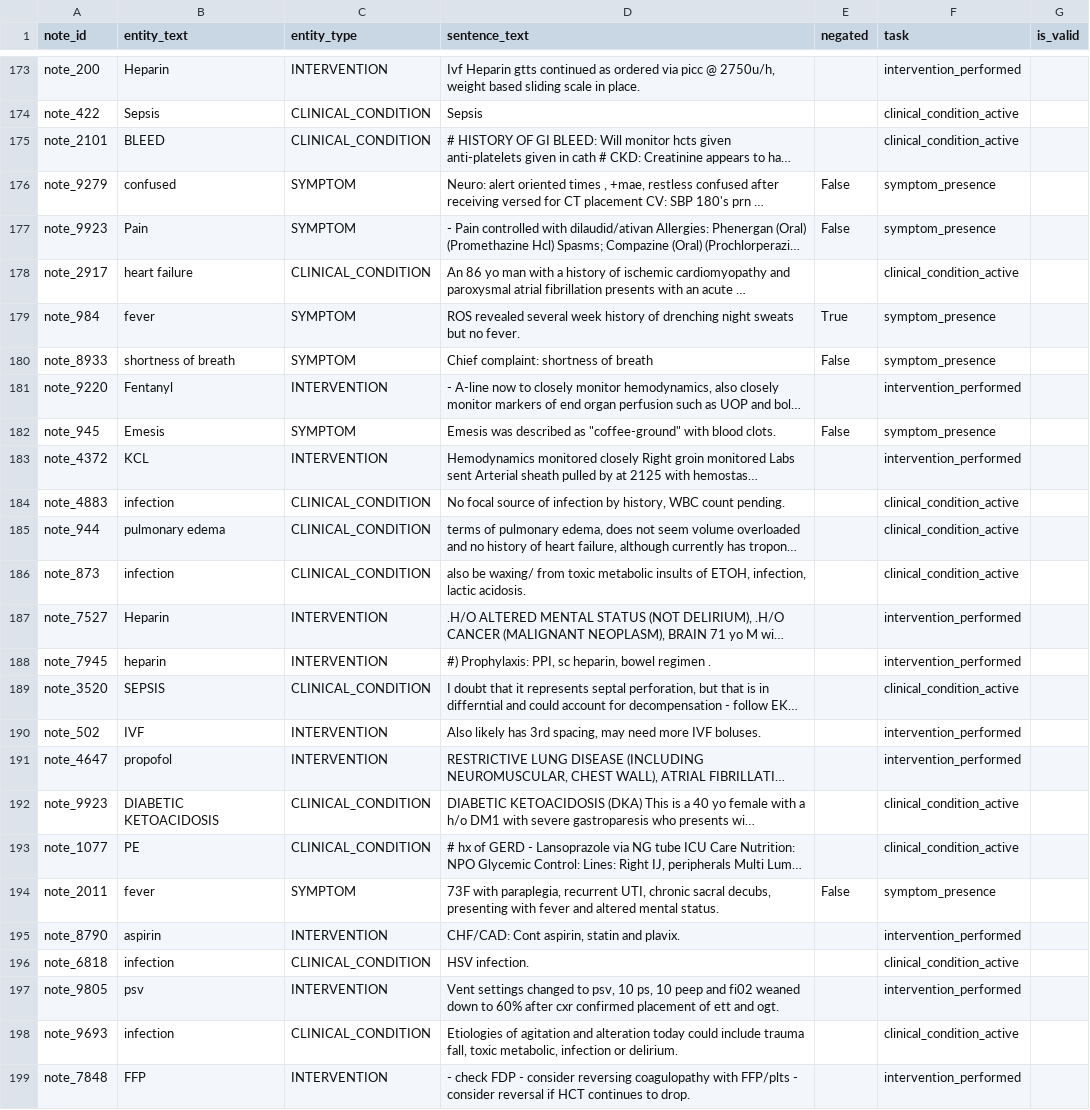
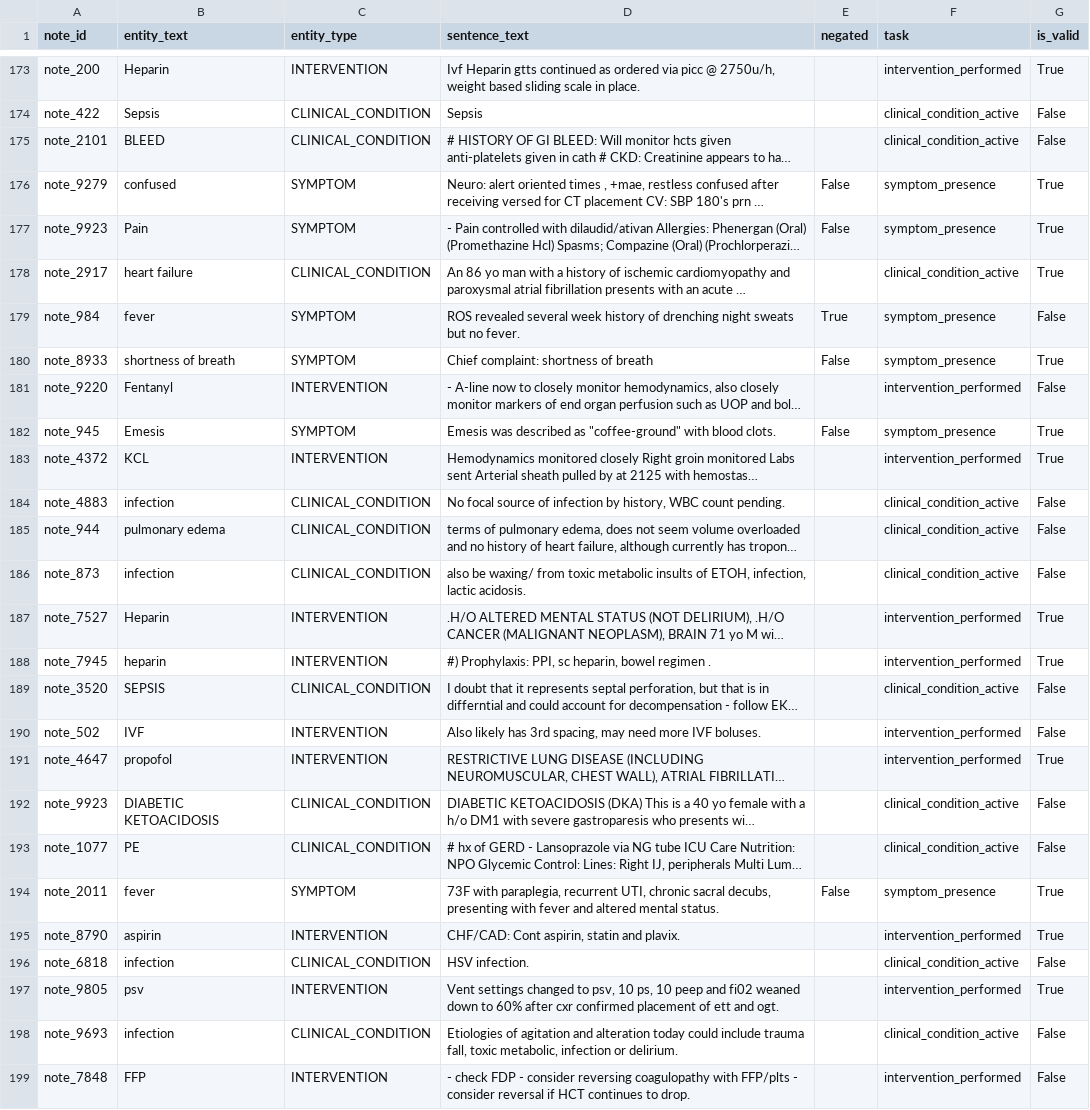
Before and after one commit to SimonYip22/Hybrid-Clinical-Notes-Extraction-Pipeline, a CSV file: data/extraction/sampling/annotation_sample_labeled.csv, drawn as a sheet; only a part is shown, gaps mark what is left out; long unchanged cells end in …; the diff covers the shown part only; the diff names each change by its address in the sheet, - before the commit and + after, or states it on an @@ line.

```diff
--- a/data/extraction/sampling/annotation_sample_labeled.csv
+++ b/data/extraction/sampling/annotation_sample_labeled.csv
-G173 (is_valid): (empty)
+G173 (is_valid): True
-G174:G175 (is_valid): (empty)
+G174:G175 (is_valid): False
-G176:G178 (is_valid): (empty)
+G176:G178 (is_valid): True
-G179 (is_valid): (empty)
+G179 (is_valid): False
-G180 (is_valid): (empty)
+G180 (is_valid): True
-G181 (is_valid): (empty)
+G181 (is_valid): False
-G182:G183 (is_valid): (empty)
+G182:G183 (is_valid): True
-G184:G186 (is_valid): (empty)
+G184:G186 (is_valid): False
-G187:G188 (is_valid): (empty)
+G187:G188 (is_valid): True
-G189:G190 (is_valid): (empty)
+G189:G190 (is_valid): False
-G191 (is_valid): (empty)
+G191 (is_valid): True
-G192:G193 (is_valid): (empty)
+G192:G193 (is_valid): False
-G194:G195 (is_valid): (empty)
+G194:G195 (is_valid): True
-G196 (is_valid): (empty)
+G196 (is_valid): False
-G197 (is_valid): (empty)
+G197 (is_valid): True
-G198:G199 (is_valid): (empty)
+G198:G199 (is_valid): False
```
Also changed, not shown: 168 edited cells elsewhere in this file.
